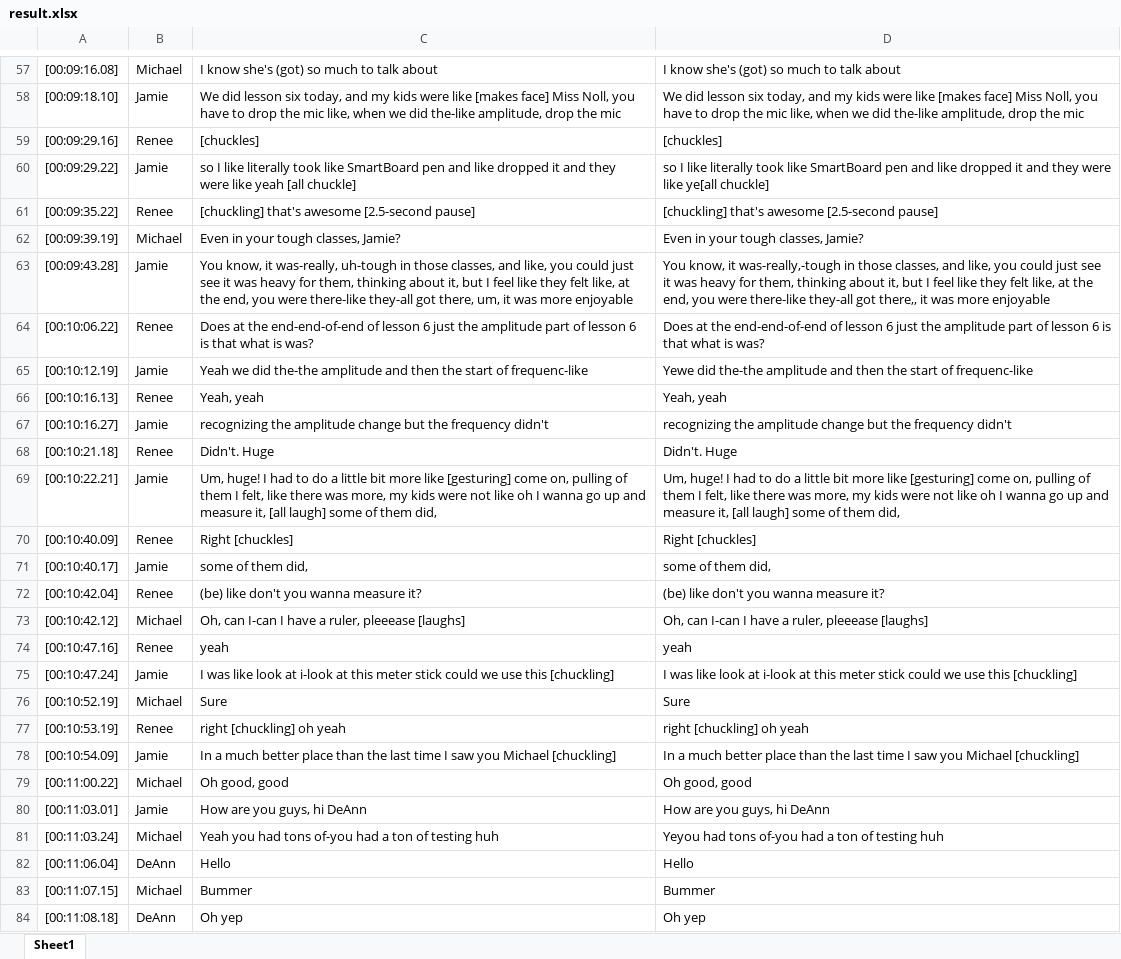
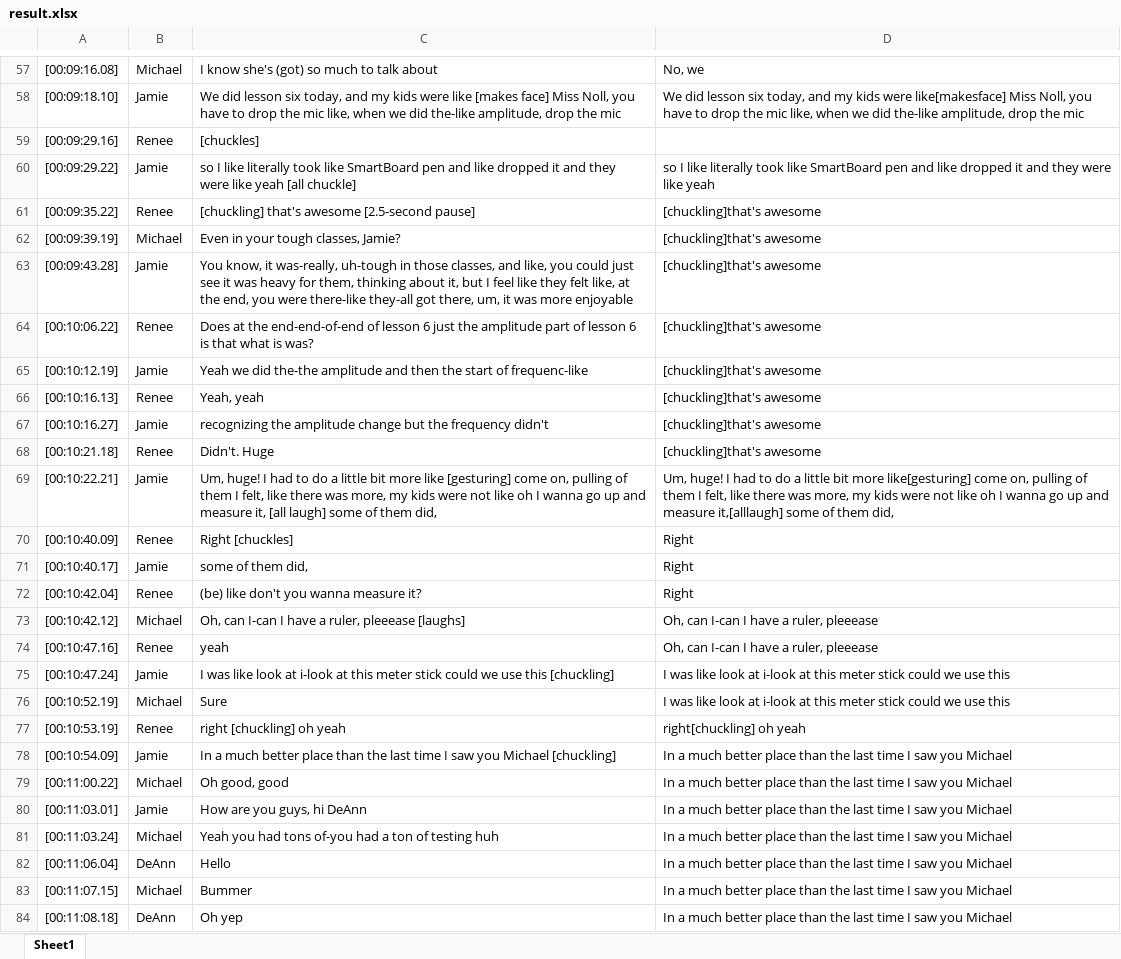
Before and after one commit to catxmai/NGSX, an Excel workbook: regex_cleaning/result.xlsx, sheet Sheet1, drawn as a sheet; only a part is shown, gaps mark what is left out; values as stored, in another font and other column widths than the file's, no borders; the diff covers the shown part only; the diff names each change by its address in the sheet, - before the commit and + after, or states it on an @@ line.

```diff
--- a/regex_cleaning/result.xlsx (sheet Sheet1)
+++ b/regex_cleaning/result.xlsx (sheet Sheet1)
-D57: I know she's (got) so much to talk about
+D57: No, we
-D58: …kids were like [makes face] Miss Noll,…
+D58: …kids were like[makesface] Miss Noll,…
-D59: [chuckles]
+D59: (empty)
-D60: …were like ye[all chuckle]
+D60: …were like yeah
-D61: [chuckling] that's awesome [2.5-second pause]
+D61: [chuckling]that's awesome
-D62: Even in your tough classes, Jamie?
+D62: [chuckling]that's awesome
-D63: You know, it was-really,-tough in those classes, and like, you could just see it was heavy for them, thinking about it, but I feel like they felt like, at the end, you were there-like they-all got there,, it was more enjoyable
+D63: [chuckling]that's awesome
-D64: Does at the end-end-of-end of lesson 6 just the amplitude part of lesson 6 is that what is was?
+D64: [chuckling]that's awesome
-D65: Yewe did the-the amplitude and then the start of frequenc-like
+D65: [chuckling]that's awesome
-D66: Yeah, yeah
+D66: [chuckling]that's awesome
-D67: recognizing the amplitude change but the frequency didn't
+D67: [chuckling]that's awesome
-D68: Didn't. Huge
+D68: [chuckling]that's awesome
-D69: …bit more like [gesturing] come on, pulling of them I felt, like there was more, my kids were not like oh I wanna go up and measure it, [all laugh] some of…
+D69: …bit more like[gesturing] come on, pulling of them I felt, like there was more, my kids were not like oh I wanna go up and measure it,[alllaugh] some of…
-D70: Right [chuckles]
+D70: Right
-D71: some of them did,
+D71: Right
-D72: (be) like don't you wanna measure it?
+D72: Right
-D73: Oh, can I-can I have a ruler, pleeease [laughs]
+D73: Oh, can I-can I have a ruler, pleeease
-D74: yeah
+D74: Oh, can I-can I have a ruler, pleeease
-D75: …use this [chuckling]
+D75: …use this
-D76: Sure
+D76: I was like look at i-look at this meter stick could we use this
-D77: right [chuckling] oh yeah
+D77: right[chuckling] oh yeah
-D78: …you Michael [chuckling]
+D78: …you Michael
-D79: Oh good, good
+D79: In a much better place than the last time I saw you Michael
-D80: How are you guys, hi DeAnn
+D80: In a much better place than the last time I saw you Michael
-D81: Yeyou had tons of-you had a ton of testing huh
+D81: In a much better place than the last time I saw you Michael
-D82: Hello
+D82: In a much better place than the last time I saw you Michael
-D83: Bummer
+D83: In a much better place than the last time I saw you Michael
-D84: Oh yep
+D84: In a much better place than the last time I saw you Michael
```
Also changed, not shown: 863 edited cells elsewhere in this sheet, 2 other files.
